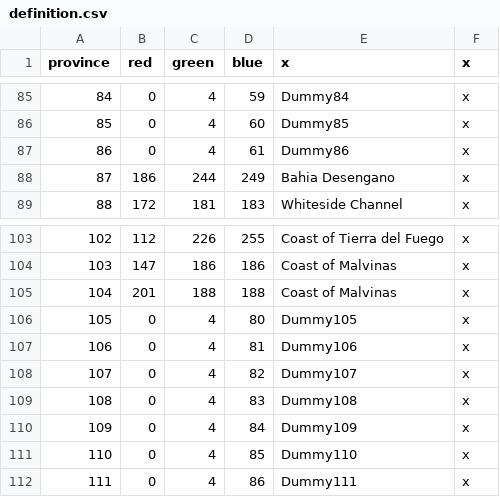
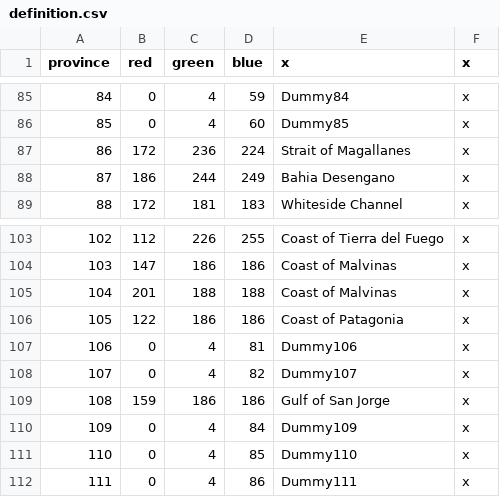
Before and after one commit to Metaluis90/A-World-Like-Any-Other, a CSV file: ATEFF - A World Like Any Other/map/definition.csv, drawn as a sheet; only a part is shown, gaps mark what is left out.

Commit message:
modified:   localisation/provinces.csv 	modified:   map/definition.csv 	modified:   map/provinces.bmp 	modified:   map/terrain.bmp

```diff
--- a/ATEFF - A World Like Any Other/map/definition.csv
+++ b/ATEFF - A World Like Any Other/map/definition.csv
@@ -86,3 +86,3 @@ province;red;green;blue;x;x
 85;0;4;60;Dummy85;x
-86;0;4;61;Dummy86;x
+86;172;236;224;Strait of Magallanes;x
 87;186;244;249;Bahia Desengano;x
@@ -105,6 +105,6 @@ province;red;green;blue;x;x
 104;201;188;188;Coast of Malvinas;x
-105;0;4;80;Dummy105;x
+105;122;186;186;Coast of Patagonia;x
 106;0;4;81;Dummy106;x
 107;0;4;82;Dummy107;x
-108;0;4;83;Dummy108;x
+108;159;186;186;Gulf of San Jorge;x
 109;0;4;84;Dummy109;x
```
Also changed, not shown: ATEFF - A World Like Any Other/localisation/provinces.csv, 3 other files.
